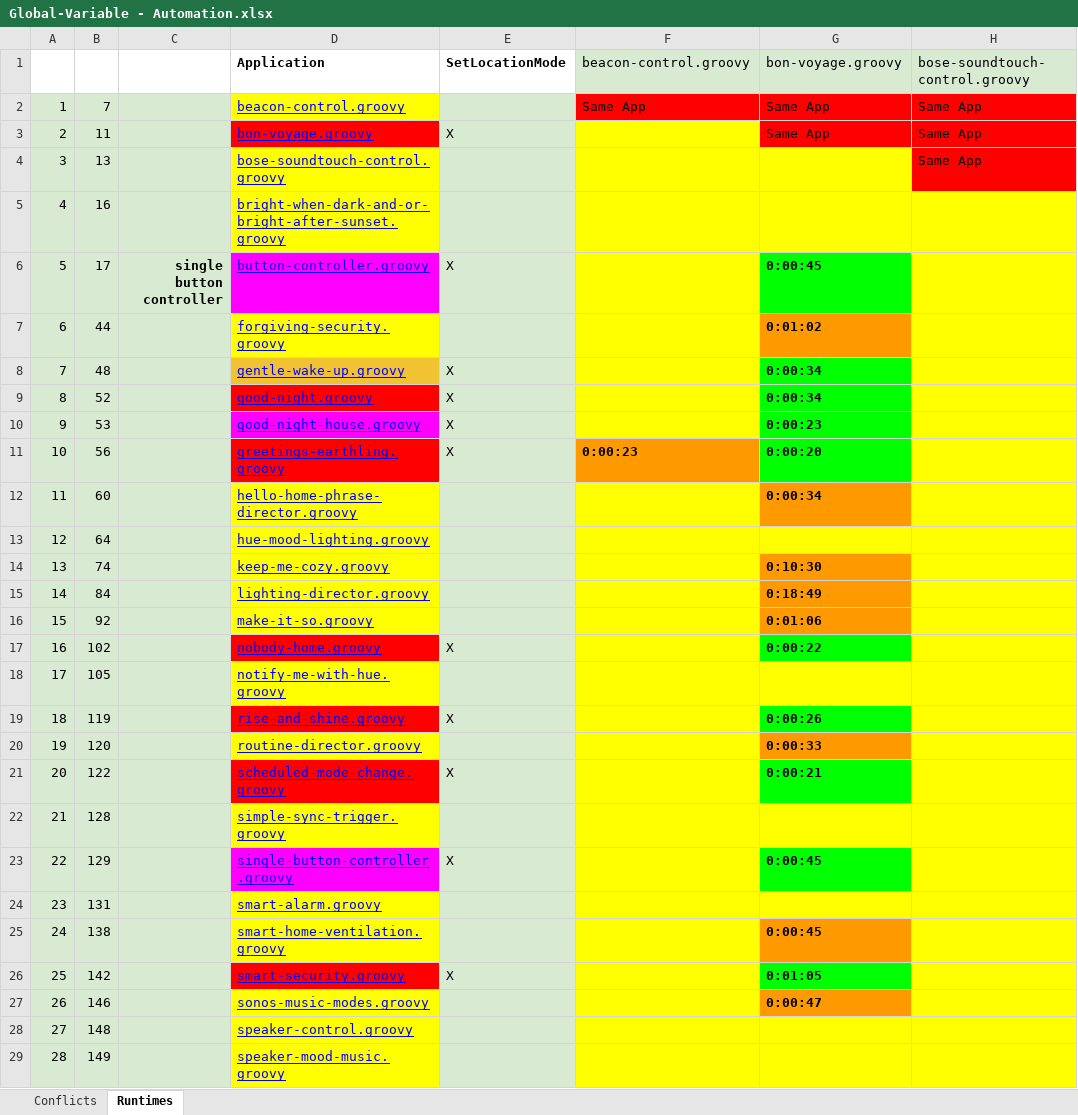
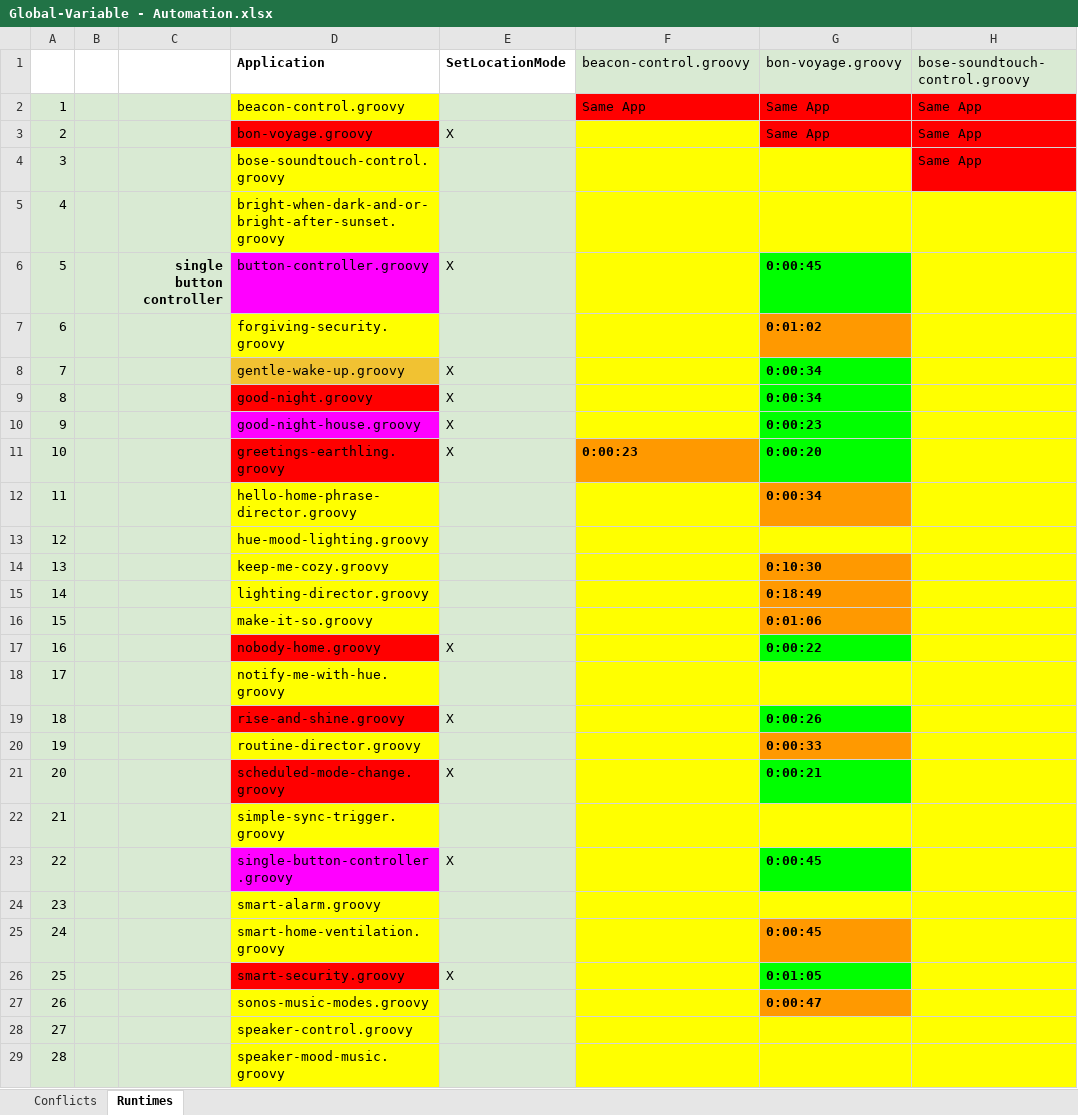
Before and after one commit to uci-plrg/iotcheck-data, an Excel workbook: Global-Variable Interaction/Global-Variable - Automation.xlsx, sheet Runtimes, drawn as a sheet; only a part is shown; values as stored, in another font and other column widths than the file's, no borders; charts and pictures not drawn; the diff covers the shown part only; the diff names each change by its address in the sheet, - before the commit and + after, or states it on an @@ line.

```diff
--- a/Global-Variable Interaction/Global-Variable - Automation.xlsx (sheet Runtimes)
+++ b/Global-Variable Interaction/Global-Variable - Automation.xlsx (sheet Runtimes)
-B2: 7
+B2: (empty)
@@ D2:D29 underline: on → off, text colour: #0000FF → black @@
-B3: 11
+B3: (empty)
-B4: 13
+B4: (empty)
-B5: 16
+B5: (empty)
-B6: 17
+B6: (empty)
-B7: 44
+B7: (empty)
-B8: 48
+B8: (empty)
-B9: 52
+B9: (empty)
-B10: 53
+B10: (empty)
-B11: 56
+B11: (empty)
-B12: 60
+B12: (empty)
-B13: 64
+B13: (empty)
-B14: 74
+B14: (empty)
-B15: 84
+B15: (empty)
-B16: 92
+B16: (empty)
-B17: 102
+B17: (empty)
-B18: 105
+B18: (empty)
-B19: 119
+B19: (empty)
-B20: 120
+B20: (empty)
-B21: 122
+B21: (empty)
-B22: 128
+B22: (empty)
-B23: 129
+B23: (empty)
-B24: 131
+B24: (empty)
-B25: 138
+B25: (empty)
-B26: 142
+B26: (empty)
-B27: 146
+B27: (empty)
-B28: 148
+B28: (empty)
-B29: 149
+B29: (empty)
```
Also changed, not shown: 13 edited cells and cell formats elsewhere in this sheet, formulas that keep their value, Device Interaction/Automation/Locks.xlsx, Device Interaction/Automation/Switches.xlsx, 13 other files.
